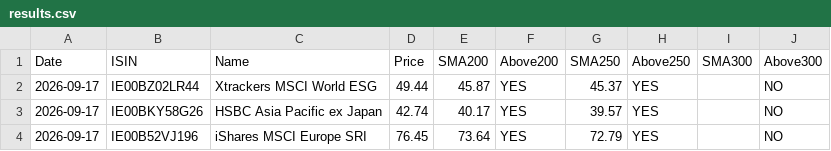
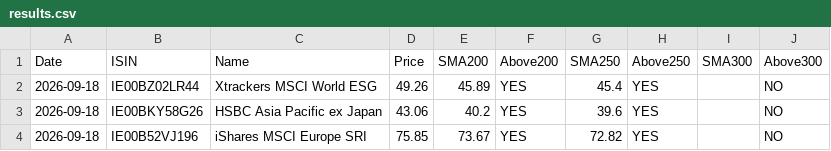
Before and after one commit to pantierra/sma, a CSV file: results.csv, drawn as a sheet.

```diff
--- a/results.csv
+++ b/results.csv
@@ -1,4 +1,4 @@
 Date,ISIN,Name,Price,SMA200,Above200,SMA250,Above250,SMA300,Above300
-2026-09-17,IE00BZ02LR44,Xtrackers MSCI World ESG,49.44,45.87,YES,45.37,YES,,NO
-2026-09-17,IE00BKY58G26,HSBC Asia Pacific ex Japan,42.74,40.17,YES,39.57,YES,,NO
-2026-09-17,IE00B52VJ196,iShares MSCI Europe SRI,76.45,73.64,YES,72.79,YES,,NO
+2026-09-18,IE00BZ02LR44,Xtrackers MSCI World ESG,49.26,45.89,YES,45.4,YES,,NO
+2026-09-18,IE00BKY58G26,HSBC Asia Pacific ex Japan,43.06,40.2,YES,39.6,YES,,NO
+2026-09-18,IE00B52VJ196,iShares MSCI Europe SRI,75.85,73.67,YES,72.82,YES,,NO
```
Also changed, not shown: data/IE00B52VJ196.csv, data/IE00BKY58G26.csv, 1 other file.
